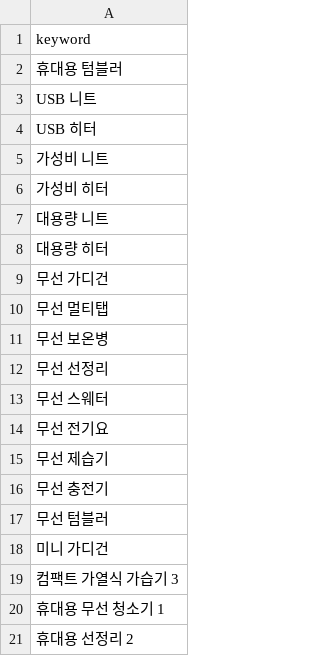
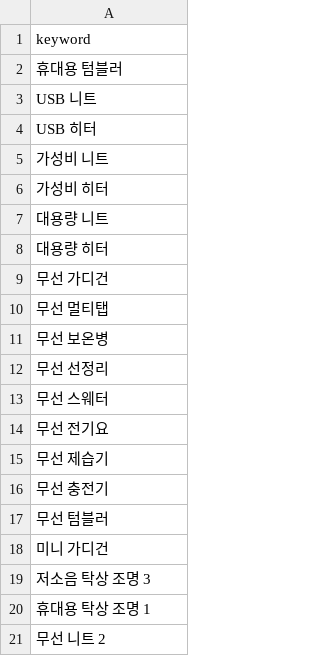
Before and after one commit to hayan-web/gpt-blog-auto, a CSV file: golden_shopping_keywords.csv, drawn as a sheet.

```diff
--- a/golden_shopping_keywords.csv
+++ b/golden_shopping_keywords.csv
@@ -18,4 +18,4 @@ USB 히터
 미니 가디건
-컴팩트 가열식 가습기 3
-휴대용 무선 청소기 1
-휴대용 선정리 2
+저소음 탁상 조명 3
+휴대용 탁상 조명 1
+무선 니트 2
```
Also changed, not shown: keywords_general.csv, keywords_shopping.csv, 4 other files.
